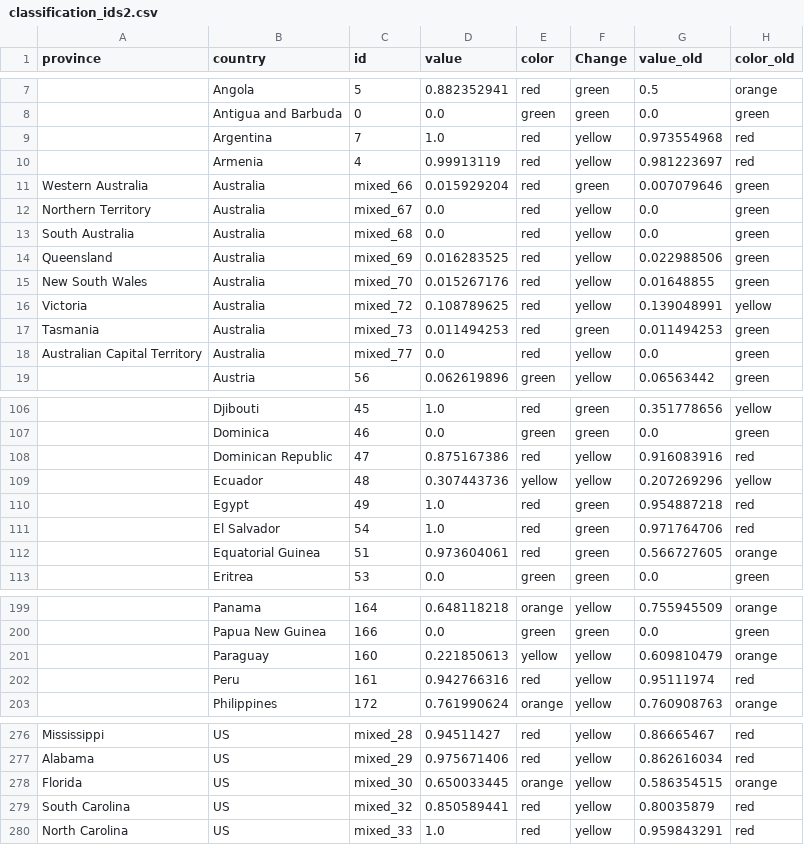
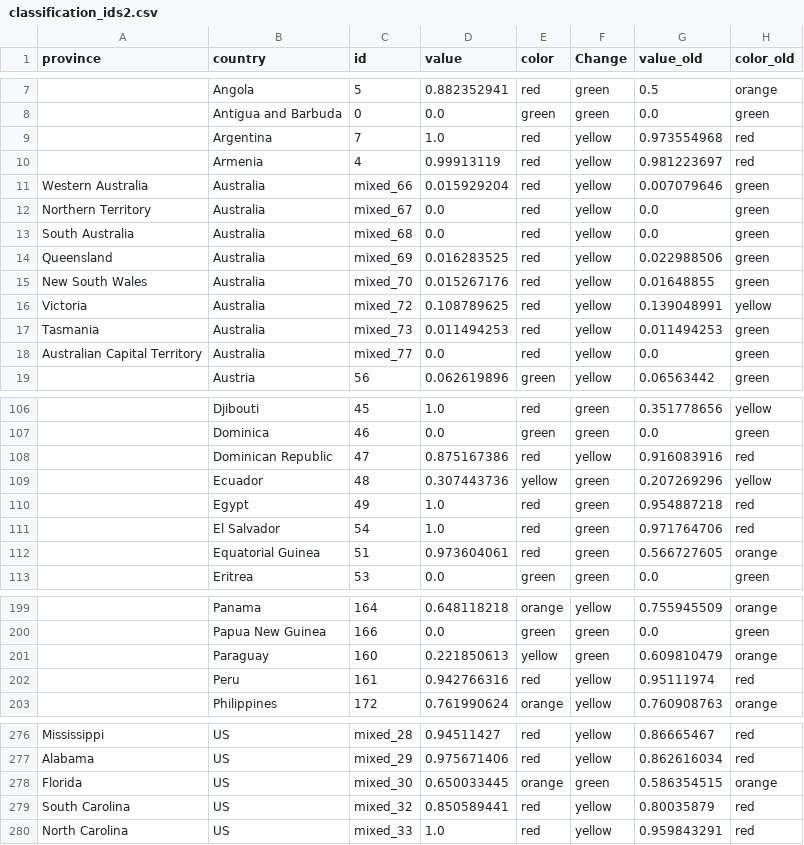
Before and after one commit to obuchel/COVID-19_map, a CSV file: classification_ids2.csv, drawn as a sheet; only a part is shown, gaps mark what is left out; the diff names each change by its address in the sheet, - before the commit and + after, or states it on an @@ line.

```diff
--- a/classification_ids2.csv
+++ b/classification_ids2.csv
-F11 (Change): green
+F11 (Change): yellow
-F17 (Change): green
+F17 (Change): yellow
-F109 (Change): yellow
+F109 (Change): green
-F201 (Change): yellow
+F201 (Change): green
-F278 (Change): yellow
+F278 (Change): green
```
